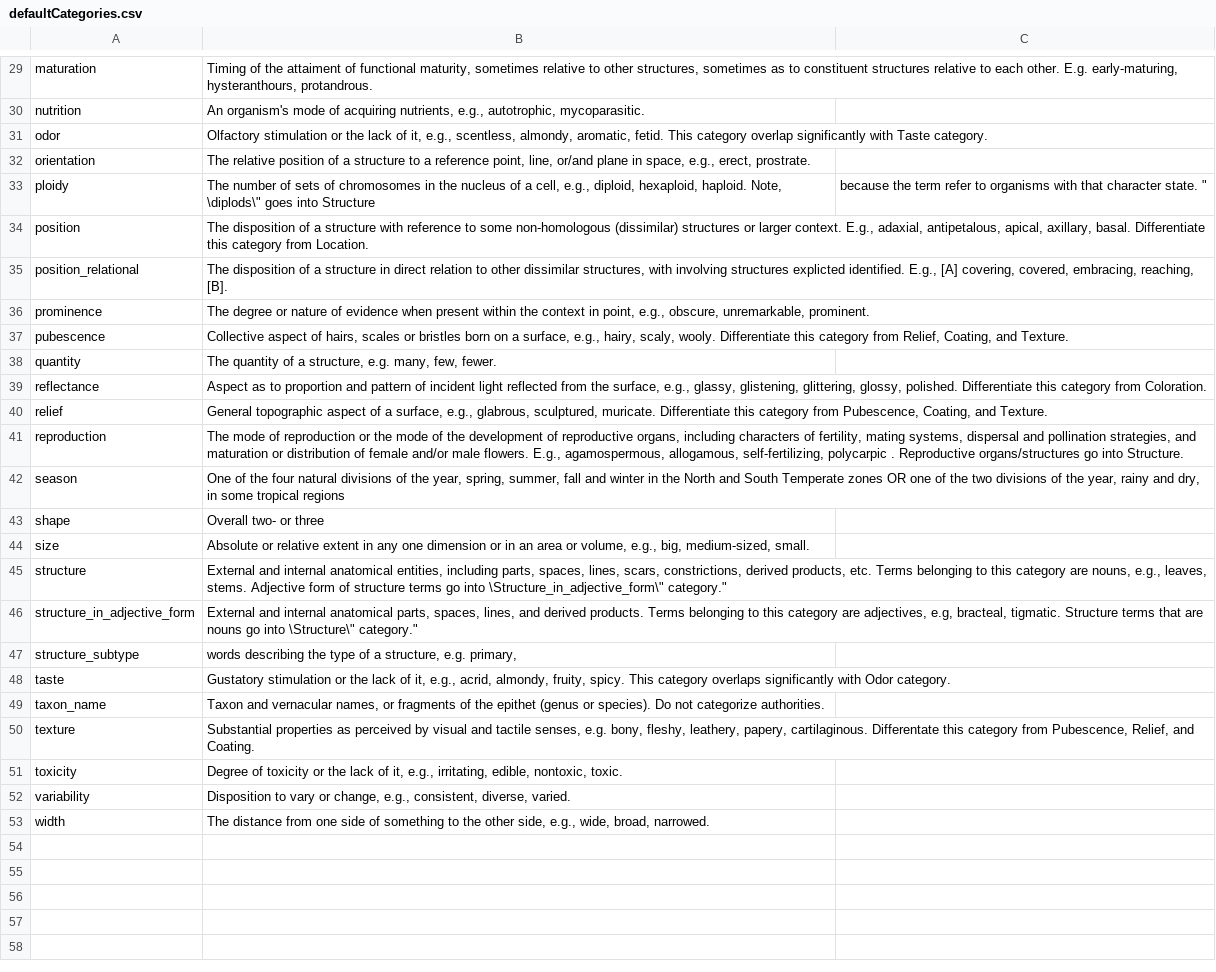
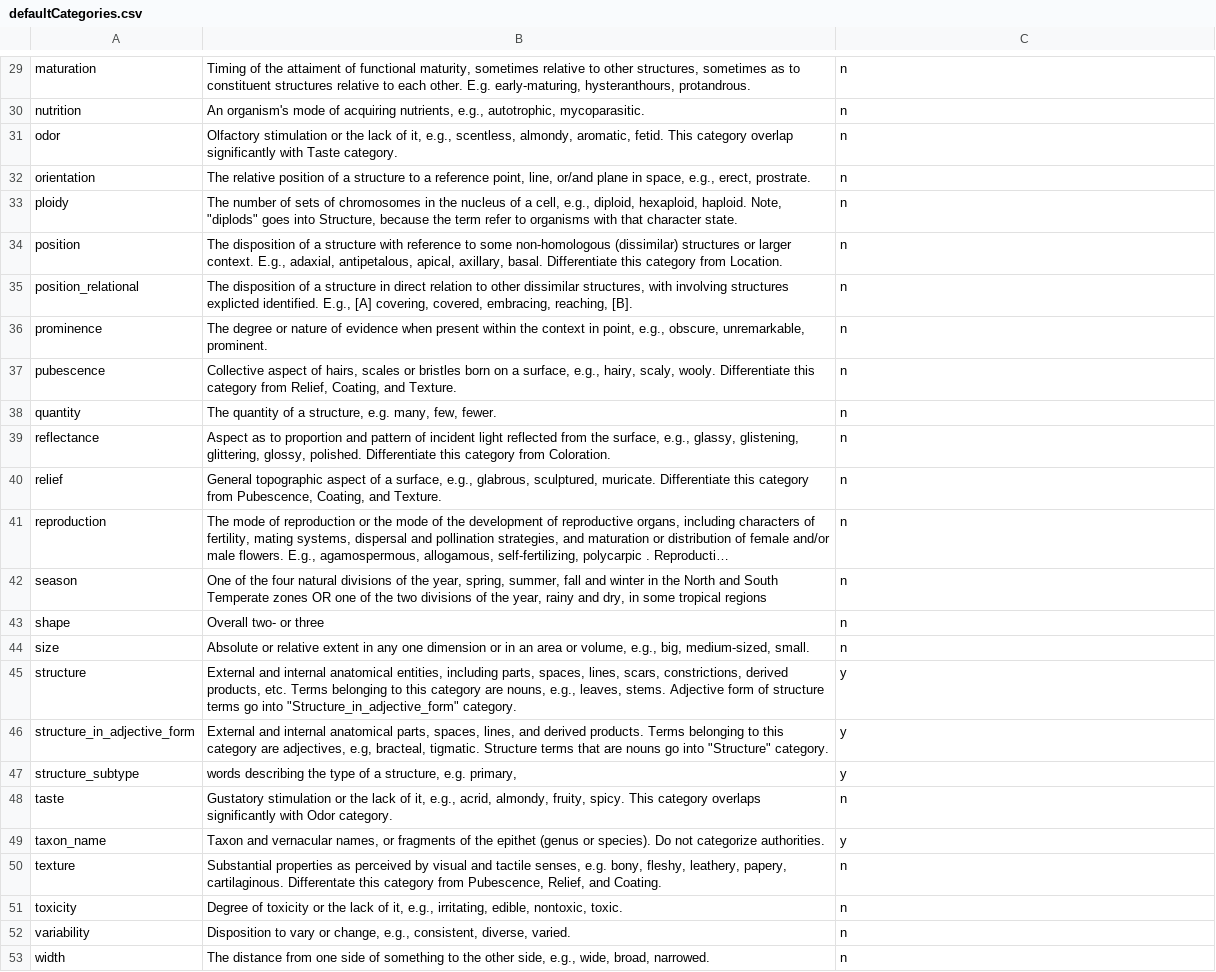
Before and after one commit to biosemantics/oto2, a CSV file: oto/src/main/resources/defaultCategories.csv, drawn as a sheet; only a part is shown, gaps mark what is left out; long unchanged cells end in …; the diff covers the shown part only; the diff names each change by its address in the sheet, - before the commit and + after, or states it on an @@ line.

```diff
--- a/oto/src/main/resources/defaultCategories.csv
+++ b/oto/src/main/resources/defaultCategories.csv
-C29:C32: (empty)
+C29:C32: n
-B33: …haploid. Note, \diplods\" goes into Structure
+B33: …haploid. Note, "diplods" goes into Structure, because the term refer to organisms with that character state.
-C33: because the term refer to organisms with that character state. "
+C33: n
-C34:C44: (empty)
+C34:C44: n
-B45: …go into \Structure_in_adjective_form\" category."
+B45: …go into "Structure_in_adjective_form" category.
-C45:C47: (empty)
+C45:C47: y
-B46: …go into \Structure\" category."
+B46: …go into "Structure" category.
-C48: (empty)
+C48: n
-C49: (empty)
+C49: y
-C50:C53: (empty)
+C50:C53: n
```
Also changed, not shown: 28 edited cells elsewhere in this file, 12 other files.
